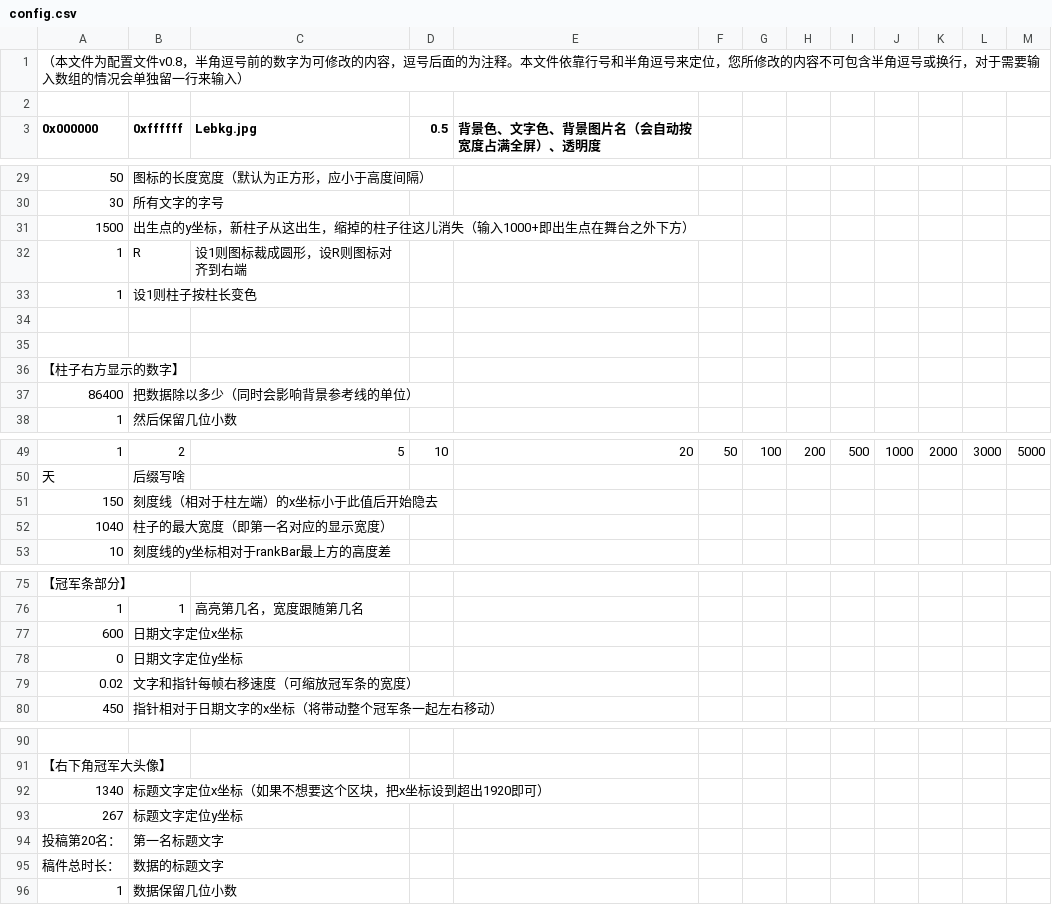
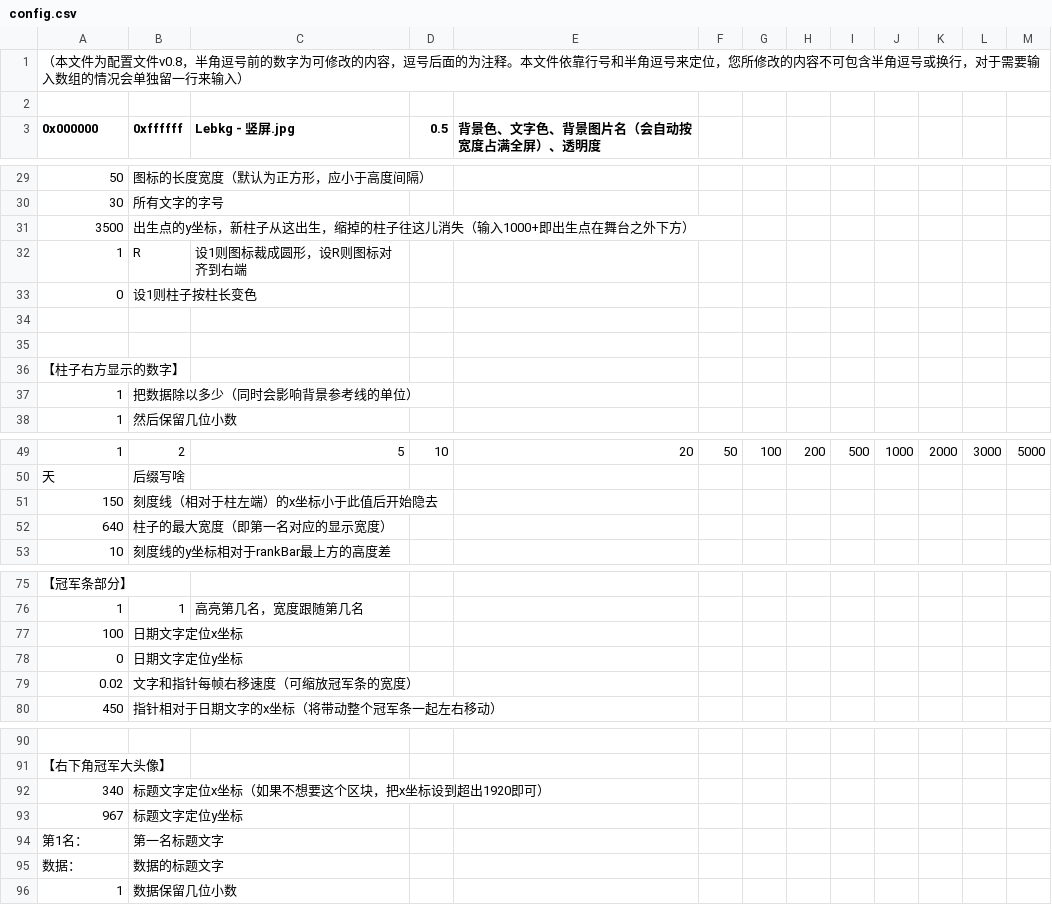
Before and after one commit to LePtC/AutoAni, a CSV file: config.csv, drawn as a sheet; only a part is shown, gaps mark what is left out; the diff names each change by its address in the sheet, - before the commit and + after, or states it on an @@ line.

```diff
--- a/config.csv
+++ b/config.csv
-C3: Lebkg.jpg
+C3: Lebkg - 竖屏.jpg
-A31 (0x000000): 1500
+A31 (0x000000): 3500
-A33 (0x000000): 1
+A33 (0x000000): 0
-A37 (0x000000): 86400
+A37 (0x000000): 1
-A52 (0x000000): 1040
+A52 (0x000000): 640
-A77 (0x000000): 600
+A77 (0x000000): 100
-A92 (0x000000): 1340
+A92 (0x000000): 340
-A93 (0x000000): 267
+A93 (0x000000): 967
-A94 (0x000000): 投稿第20名：
+A94 (0x000000): 第1名：
-A95 (0x000000): 稿件总时长：
+A95 (0x000000): 数据：
```
Also changed, not shown: 6 other files.
